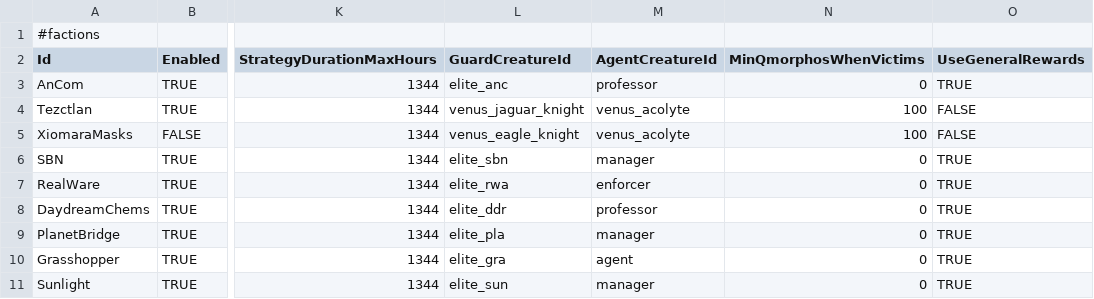
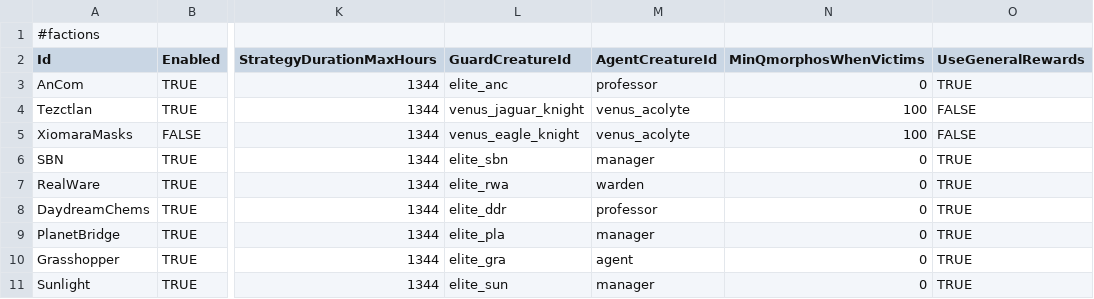
Before and after one commit to HueyPixelBoxes/qm_data, a TSV file: config_spacesandbox.tsv, drawn as a sheet; only a part is shown, gaps mark what is left out; the diff covers the shown part only; the diff names each change by its address in the sheet, - before the commit and + after, or states it on an @@ line.

```diff
--- a/config_spacesandbox.tsv
+++ b/config_spacesandbox.tsv
-M7 (AgentCreatureId): enforcer
+M7 (AgentCreatureId): warden
```
Also changed, not shown: 2 added rows and 19 edited cells elsewhere in this file, config_globals.tsv, config_items.tsv, 6 other files.
